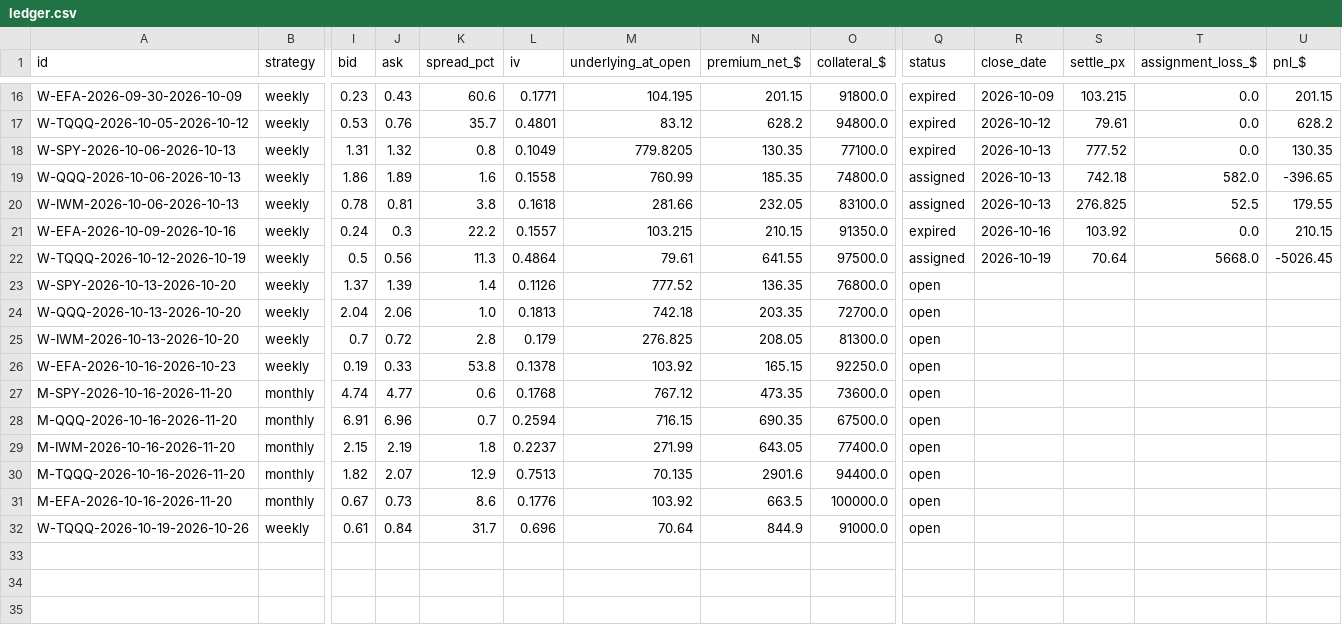
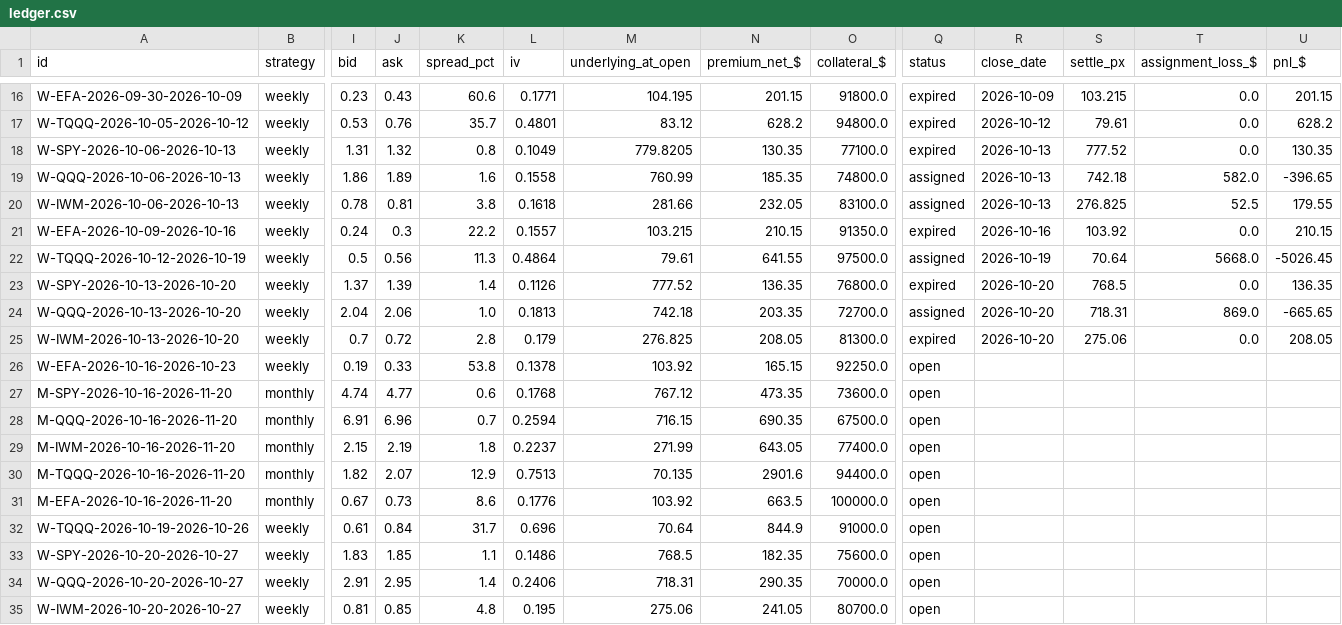
Before and after one commit to Moopheus1/Quant-Records, a CSV file: puts/data/etfs/ledger.csv, drawn as a sheet; only a part is shown, gaps mark what is left out; rows hold the shown columns only; the diff names each change by its address in the sheet, - before the commit and + after, or states it on an @@ line.

```diff
--- a/puts/data/etfs/ledger.csv
+++ b/puts/data/etfs/ledger.csv
-Q23 (status): open
+Q23 (status): expired
-R23:R25 (close_date): (empty)
+R23:R25 (close_date): 2026-10-20
-S23 (settle_px): (empty)
+S23 (settle_px): 768.5
-T23 (assignment_loss_$): (empty)
+T23 (assignment_loss_$): 0.0
-U23 (pnl_$): (empty)
+U23 (pnl_$): 136.35
-Q24 (status): open
+Q24 (status): assigned
-S24 (settle_px): (empty)
+S24 (settle_px): 718.31
-T24 (assignment_loss_$): (empty)
+T24 (assignment_loss_$): 869.0
-U24 (pnl_$): (empty)
+U24 (pnl_$): -665.65
-Q25 (status): open
+Q25 (status): expired
-S25 (settle_px): (empty)
+S25 (settle_px): 275.06
-T25 (assignment_loss_$): (empty)
+T25 (assignment_loss_$): 0.0
-U25 (pnl_$): (empty)
+U25 (pnl_$): 208.05
+row 33: W-SPY-2026-10-20-2026-10-27 | weekly | 1.83 | 1.85 | 1.1 | 0.1486 | 768.5 | 182.35 | 75600.0 | open
+row 34: W-QQQ-2026-10-20-2026-10-27 | weekly | 2.91 | 2.95 | 1.4 | 0.2406 | 718.31 | 290.35 | 70000.0 | open
+row 35: W-IWM-2026-10-20-2026-10-27 | weekly | 0.81 | 0.85 | 4.8 | 0.195 | 275.06 | 241.05 | 80700.0 | open
```
Also changed, not shown: puts/data/etfs/closes.csv, puts/data/etfs/equity.csv, 4 other files.
